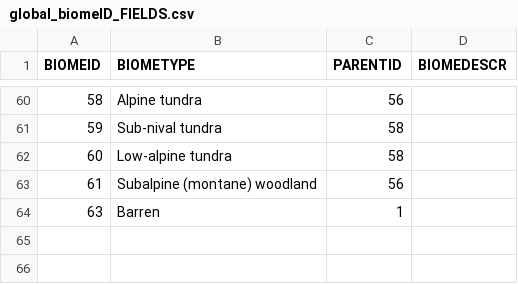
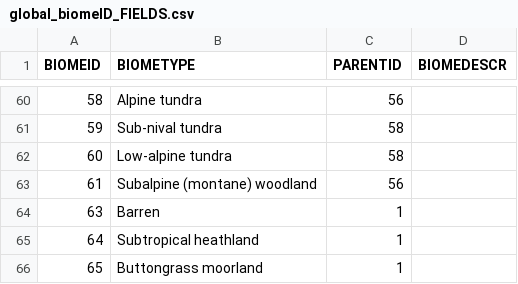
Before and after one commit to octopus-db/documentation, a CSV file: docs/source/csv_tables/global_biomeID_FIELDS.csv, drawn as a sheet; only a part is shown, gaps mark what is left out.

Commit message:
updated global_biomeID table

```diff
--- a/docs/source/csv_tables/global_biomeID_FIELDS.csv
+++ b/docs/source/csv_tables/global_biomeID_FIELDS.csv
@@ -64 +64,3 @@
 63,Barren,1,
+64,Subtropical heathland,1,
+65,Buttongrass moorland,1,
```
Also changed, not shown: 3 other files.
